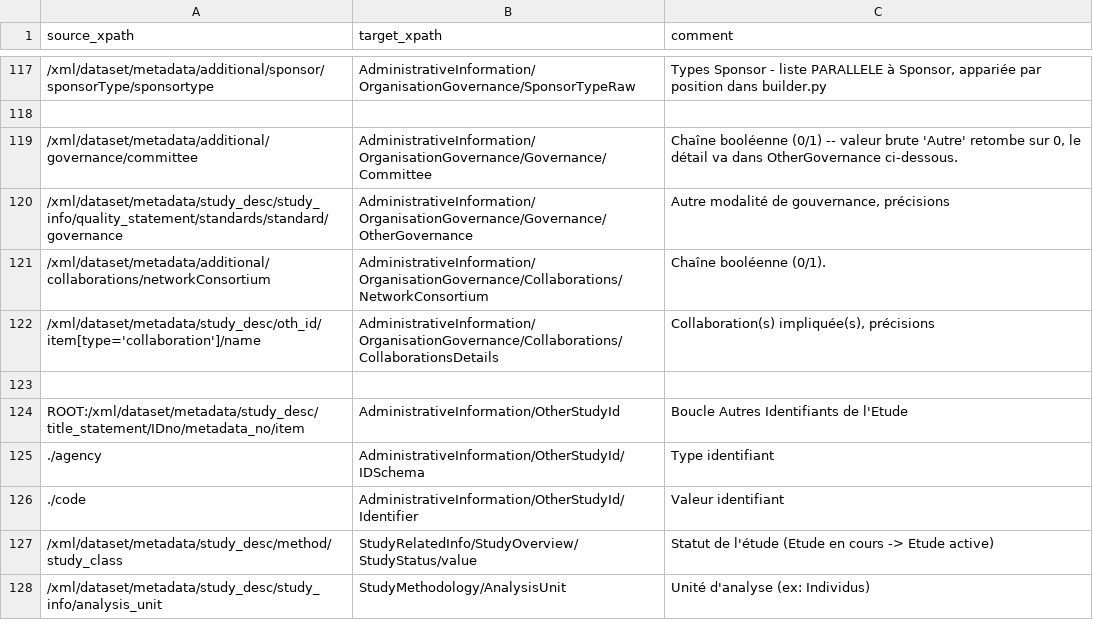
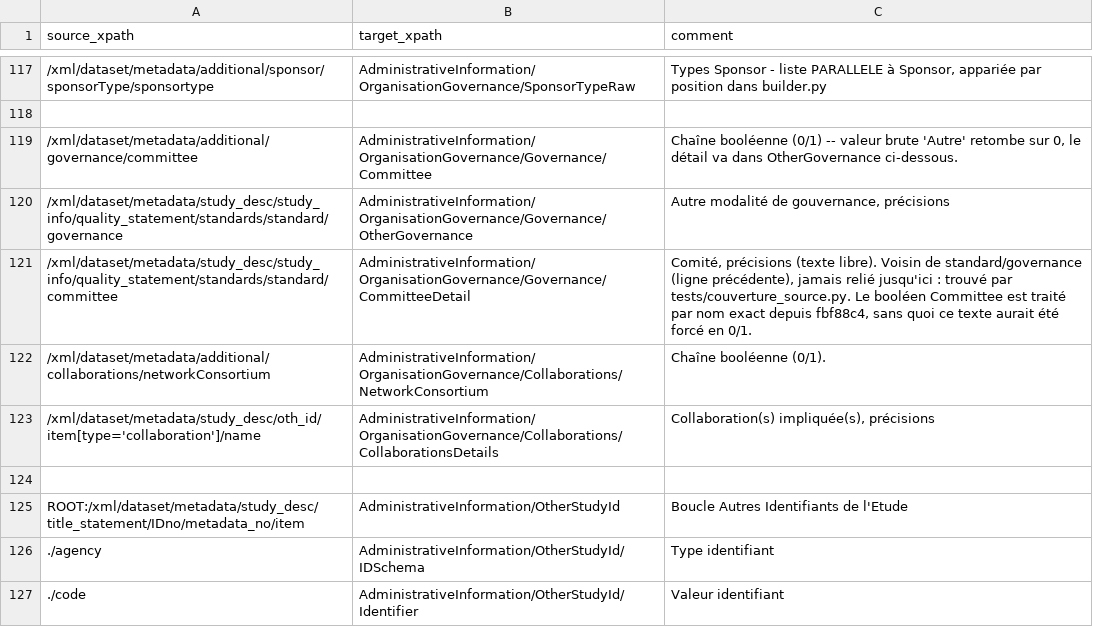
Before and after one commit to portail-fresh/impact_to_fresh_transformation, a CSV file: mappings/entity_wise_corres_table.csv, drawn as a sheet; only a part is shown, gaps mark what is left out; the shorter side is filled out with more unchanged rows; the diff names each change by its address in the sheet, - before the commit and + after, or states it on an @@ line.

```diff
--- a/mappings/entity_wise_corres_table.csv
+++ b/mappings/entity_wise_corres_table.csv
+row 121: /xml/dataset/metadata/study_desc/study_info/quality_statement/standards/standard/committee | AdministrativeInformation/OrganisationGovernance/Governance/CommitteeDetail | Comité, précisions (texte libre). Voisin de standard/governance (ligne précédente), jamais relié jusqu'ici : trouvé par tests/couverture_source.py. Le booléen Committee est traité par nom exact depuis fbf88c4, sans quoi ce texte aurait été forcé en 0/1.
```
Also changed, not shown: 8 other files.
